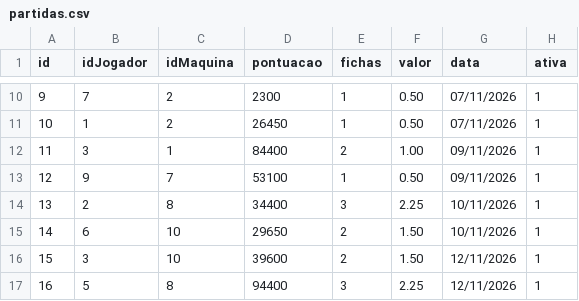
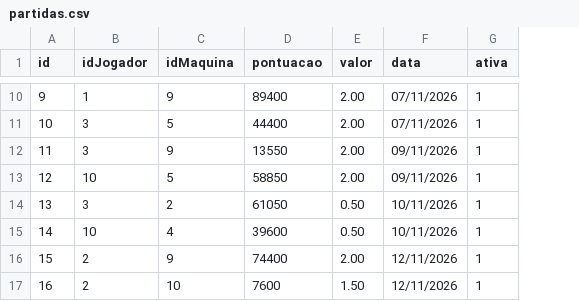
Before and after one commit to Tiago-tessari/Fliperama-Arcade-anos-90, a CSV file: partidas.csv, drawn as a sheet; only a part is shown, gaps mark what is left out; removed rows and columns are numbered as before the commit, all else as after; the diff covers the shown part only; the diff names each change by its address in the sheet, - before the commit and + after, or states it on an @@ line.

```diff
--- a/partidas.csv
+++ b/partidas.csv
-column E (fichas), rows 10-17: 1 | 1 | 2 | 1 | 3 | 2 | 2 | 3
-B10 (idJogador): 7
+B10 (idJogador): 1
-C10 (idMaquina): 2
+C10 (idMaquina): 9
-D10 (pontuacao): 2300
+D10 (pontuacao): 89400
-E10:E11 (valor): 0.50
+E10:E11 (valor): 2.00
-B11 (idJogador): 1
+B11 (idJogador): 3
-C11 (idMaquina): 2
+C11 (idMaquina): 5
-D11 (pontuacao): 26450
+D11 (pontuacao): 44400
-C12 (idMaquina): 1
+C12 (idMaquina): 9
-D12 (pontuacao): 84400
+D12 (pontuacao): 13550
-E12 (valor): 1.00
+E12 (valor): 2.00
-B13 (idJogador): 9
+B13 (idJogador): 10
-C13 (idMaquina): 7
+C13 (idMaquina): 5
-D13 (pontuacao): 53100
+D13 (pontuacao): 58850
-E13 (valor): 0.50
+E13 (valor): 2.00
-B14 (idJogador): 2
+B14 (idJogador): 3
-C14 (idMaquina): 8
+C14 (idMaquina): 2
-D14 (pontuacao): 34400
+D14 (pontuacao): 61050
-E14 (valor): 2.25
+E14 (valor): 0.50
-B15 (idJogador): 6
+B15 (idJogador): 10
-C15 (idMaquina): 10
+C15 (idMaquina): 4
-D15 (pontuacao): 29650
+D15 (pontuacao): 39600
-E15 (valor): 1.50
+E15 (valor): 0.50
-B16 (idJogador): 3
+B16 (idJogador): 2
-C16 (idMaquina): 10
+C16 (idMaquina): 9
-D16 (pontuacao): 39600
+D16 (pontuacao): 74400
-E16 (valor): 1.50
+E16 (valor): 2.00
-B17 (idJogador): 5
+B17 (idJogador): 2
-C17 (idMaquina): 8
+C17 (idMaquina): 10
-D17 (pontuacao): 94400
+D17 (pontuacao): 7600
-E17 (valor): 2.25
+E17 (valor): 1.50
```
Also changed, not shown: 28 edited cells elsewhere in this file, jogadores.csv, maquinas.csv, 5 other files.
